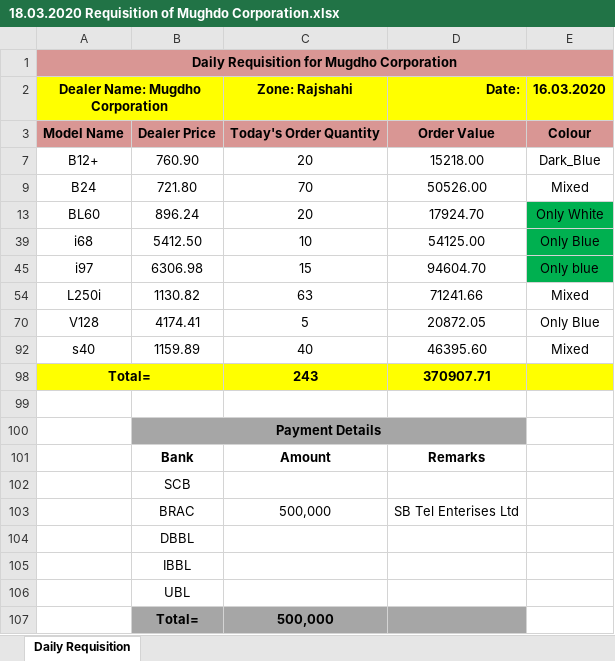
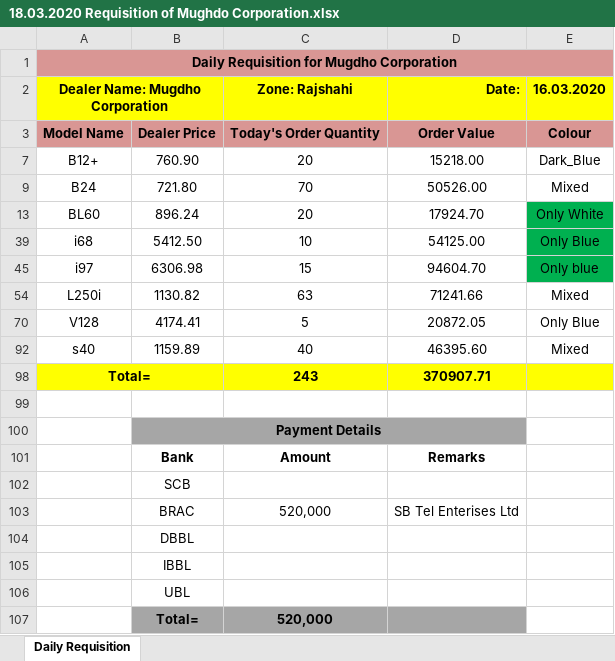
Before and after one commit to rahinul/Mugdho-Corporation, an Excel workbook: 2020/Requisition/March/18.03.2020 Requisition of Mughdo Corporation.xlsx, sheet Daily Requisition, drawn as a sheet; values as stored, in another font and other column widths than the file's, no borders; the diff names each change by its address in the sheet, - before the commit and + after, or states it on an @@ line.

```diff
--- a/2020/Requisition/March/18.03.2020 Requisition of Mughdo Corporation.xlsx (sheet Daily Requisition)
+++ b/2020/Requisition/March/18.03.2020 Requisition of Mughdo Corporation.xlsx (sheet Daily Requisition)
-C103 (Zone: Rajshahi): 500,000
+C103 (Zone: Rajshahi): 520,000
-C107 (Zone: Rajshahi): 500,000
+C107 (Zone: Rajshahi): 520,000
```
Also changed, not shown: 4 other files.
